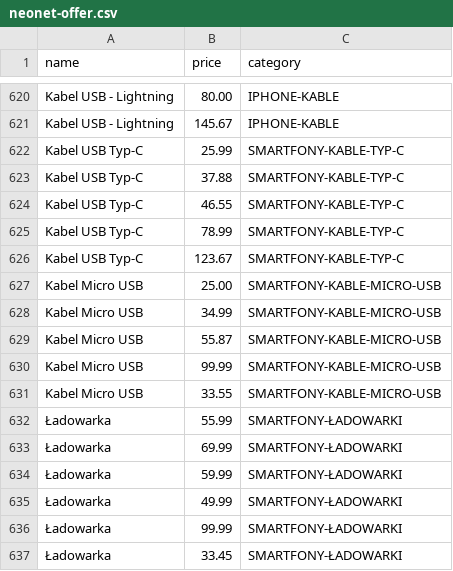
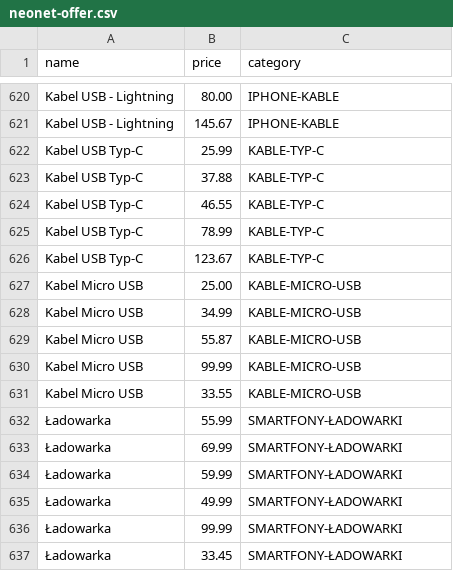
Before and after one commit to kijko/rtv-agd-data-generator, a CSV file: configs/neonet-offer.csv, drawn as a sheet; only a part is shown, gaps mark what is left out.

```diff
--- a/configs/neonet-offer.csv
+++ b/configs/neonet-offer.csv
@@ -621,12 +621,12 @@ Kabel USB - Lightning;80.00;IPHONE-KABLE
 Kabel USB - Lightning;145.67;IPHONE-KABLE
-Kabel USB Typ-C;25.99;SMARTFONY-KABLE-TYP-C
-Kabel USB Typ-C;37.88;SMARTFONY-KABLE-TYP-C
-Kabel USB Typ-C;46.55;SMARTFONY-KABLE-TYP-C
-Kabel USB Typ-C;78.99;SMARTFONY-KABLE-TYP-C
-Kabel USB Typ-C;123.67;SMARTFONY-KABLE-TYP-C
-Kabel Micro USB;25.00;SMARTFONY-KABLE-MICRO-USB
-Kabel Micro USB;34.99;SMARTFONY-KABLE-MICRO-USB
-Kabel Micro USB;55.87;SMARTFONY-KABLE-MICRO-USB
-Kabel Micro USB;99.99;SMARTFONY-KABLE-MICRO-USB
-Kabel Micro USB;33.55;SMARTFONY-KABLE-MICRO-USB
+Kabel USB Typ-C;25.99;KABLE-TYP-C
+Kabel USB Typ-C;37.88;KABLE-TYP-C
+Kabel USB Typ-C;46.55;KABLE-TYP-C
+Kabel USB Typ-C;78.99;KABLE-TYP-C
+Kabel USB Typ-C;123.67;KABLE-TYP-C
+Kabel Micro USB;25.00;KABLE-MICRO-USB
+Kabel Micro USB;34.99;KABLE-MICRO-USB
+Kabel Micro USB;55.87;KABLE-MICRO-USB
+Kabel Micro USB;99.99;KABLE-MICRO-USB
+Kabel Micro USB;33.55;KABLE-MICRO-USB
 Ładowarka;55.99;SMARTFONY-ŁADOWARKI
```
Also changed, not shown: 2 other files.
